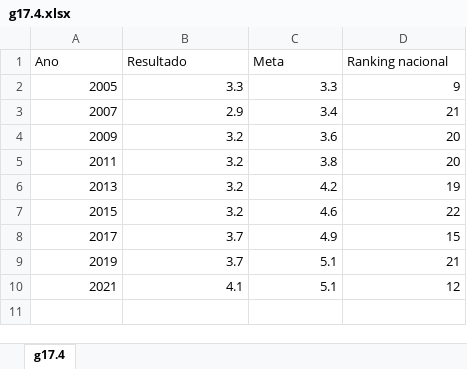
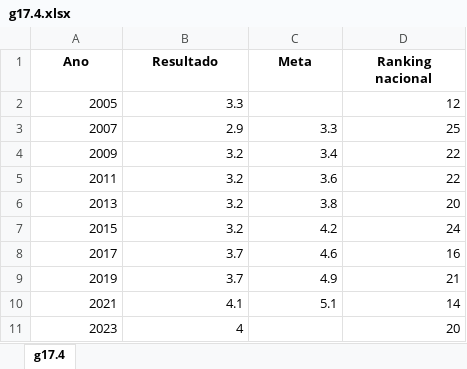
Before and after one commit to anuariosocieconomico/T25, an Excel workbook: Data/g17.4.xlsx, sheet g17.4, drawn as a sheet; values as stored, in another font and other column widths than the file's, no borders; the diff names each change by its address in the sheet, - before the commit and + after, or states it on an @@ line.

```diff
--- a/Data/g17.4.xlsx (sheet g17.4)
+++ b/Data/g17.4.xlsx (sheet g17.4)
@@ A1:D1 bold: off → on, alignment: left → center @@
-C2 (Meta): 3.3
+C2 (Meta): (empty)
-D2 (Ranking nacional): 9
+D2 (Ranking nacional): 12
-C3 (Meta): 3.4
+C3 (Meta): 3.3
-D3 (Ranking nacional): 21
+D3 (Ranking nacional): 25
-C4 (Meta): 3.6
+C4 (Meta): 3.4
-D4:D5 (Ranking nacional): 20
+D4:D5 (Ranking nacional): 22
-C5 (Meta): 3.8
+C5 (Meta): 3.6
-C6 (Meta): 4.2
+C6 (Meta): 3.8
-D6 (Ranking nacional): 19
+D6 (Ranking nacional): 20
-C7 (Meta): 4.6
+C7 (Meta): 4.2
-D7 (Ranking nacional): 22
+D7 (Ranking nacional): 24
-C8 (Meta): 4.9
+C8 (Meta): 4.6
-D8 (Ranking nacional): 15
+D8 (Ranking nacional): 16
-C9 (Meta): 5.1
+C9 (Meta): 4.9
-D10 (Ranking nacional): 12
+D10 (Ranking nacional): 14
+row 11: 2023 | 4 |  | 20
```
Also changed, not shown: Data/g17.3.xlsx, Data/t17.2.xlsx, 1 other file.
